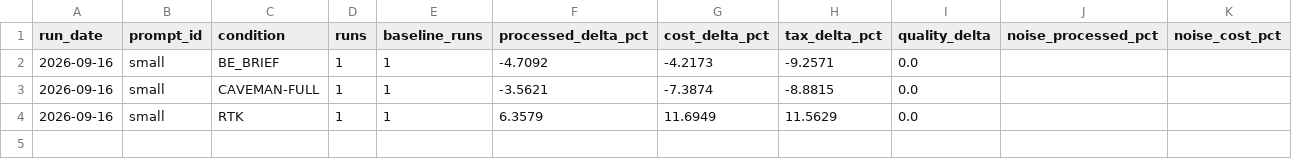
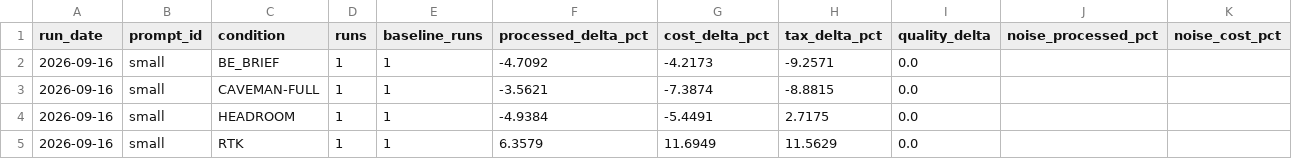
Before and after one commit to YangJunMan/claude-code-token-savings-benchmark, a CSV file: data/comparison.csv, drawn as a sheet.

```diff
--- a/data/comparison.csv
+++ b/data/comparison.csv
@@ -3,2 +3,3 @@ run_date,prompt_id,condition,runs,baseline_runs,processed_delta_pct,cost_delta_p
 2026-09-16,small,CAVEMAN-FULL,1,1,-3.5621,-7.3874,-8.8815,0.0,,
+2026-09-16,small,HEADROOM,1,1,-4.9384,-5.4491,2.7175,0.0,,
 2026-09-16,small,RTK,1,1,6.3579,11.6949,11.5629,0.0,,
```
Also changed, not shown: data/activity-log.csv, data/run-summary.csv, 3 other files.
